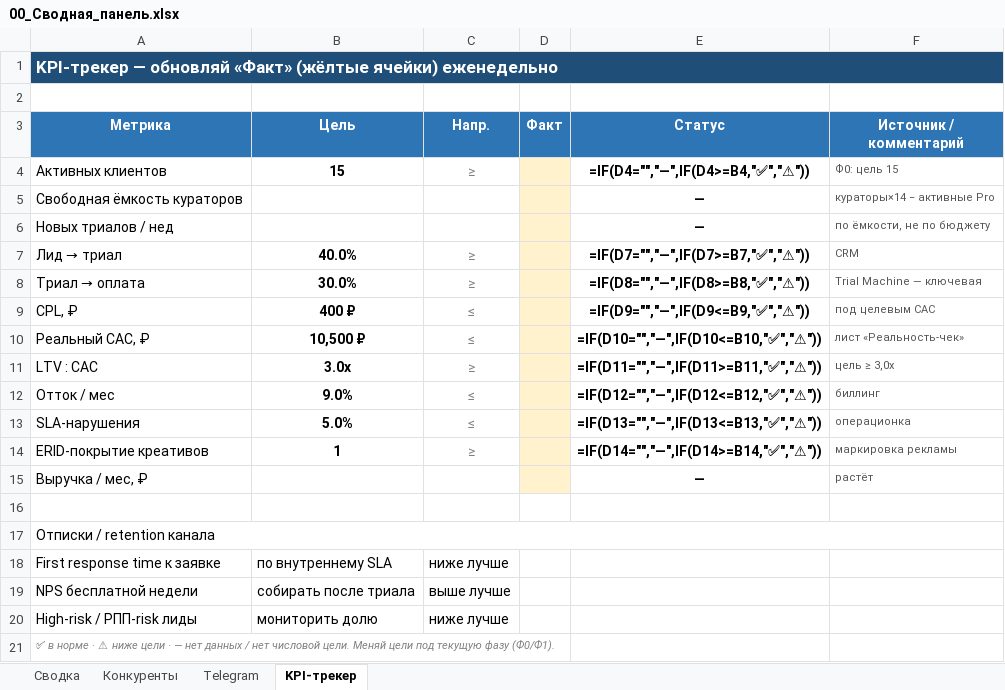
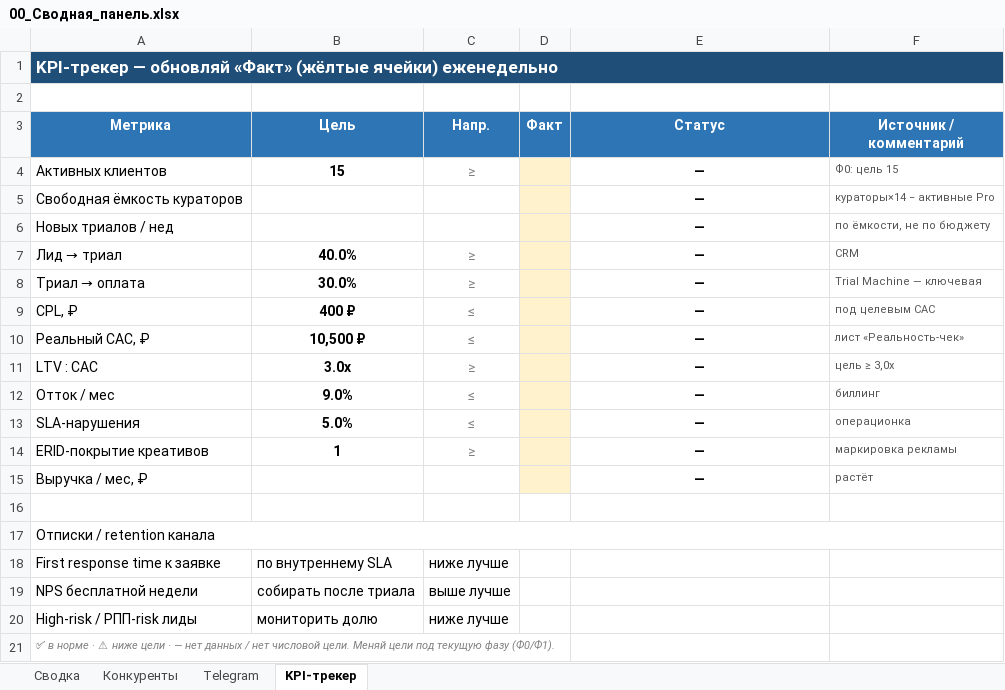
Before and after one commit to kinderlystv-png/HEYS-v2, an Excel workbook: маркетинг/00_Сводная_панель.xlsx, sheet KPI-трекер, drawn as a sheet; values as stored, in another font and other column widths than the file's, no borders; formulas without a stored value are shown as written; the diff names each change by its address in the sheet, - before the commit and + after, or states it on an @@ line.

```diff
--- a/маркетинг/00_Сводная_панель.xlsx (sheet KPI-трекер)
+++ b/маркетинг/00_Сводная_панель.xlsx (sheet KPI-трекер)
-E4 (Статус): =IF(D4="","—",IF(D4>=B4,"✅","⚠"))
+E4 (Статус): —
-E7 (Статус): =IF(D7="","—",IF(D7>=B7,"✅","⚠"))
+E7 (Статус): —
-E8 (Статус): =IF(D8="","—",IF(D8>=B8,"✅","⚠"))
+E8 (Статус): —
-E9 (Статус): =IF(D9="","—",IF(D9<=B9,"✅","⚠"))
+E9 (Статус): —
-E10 (Статус): =IF(D10="","—",IF(D10<=B10,"✅","⚠"))
+E10 (Статус): —
-E11 (Статус): =IF(D11="","—",IF(D11>=B11,"✅","⚠"))
+E11 (Статус): —
-E12 (Статус): =IF(D12="","—",IF(D12<=B12,"✅","⚠"))
+E12 (Статус): —
-E13 (Статус): =IF(D13="","—",IF(D13<=B13,"✅","⚠"))
+E13 (Статус): —
-E14 (Статус): =IF(D14="","—",IF(D14>=B14,"✅","⚠"))
+E14 (Статус): —
```
Also changed, not shown: sheet Telegram, 46 other files.
